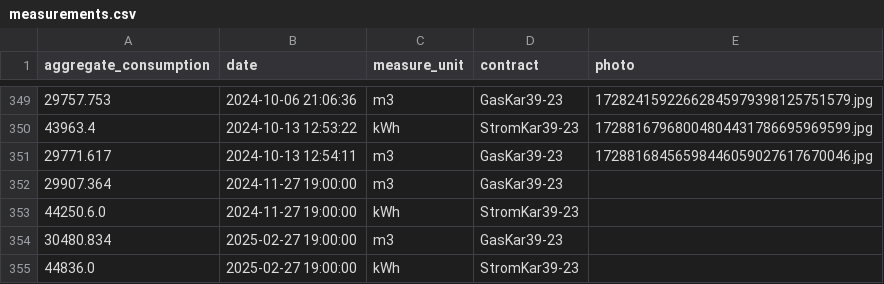
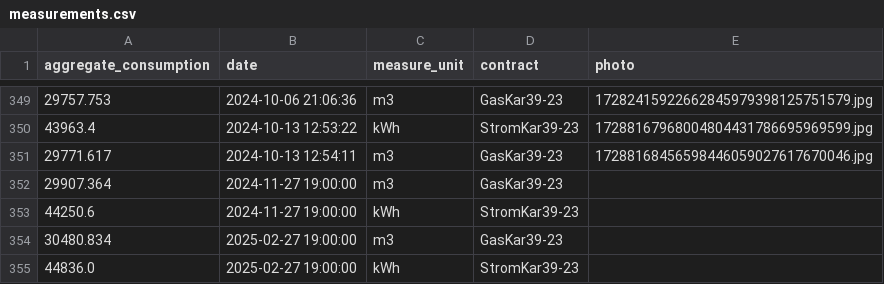
Before and after one commit to klupp/HomeExpenses, a CSV file: measurements.csv, drawn as a sheet; only a part is shown, gaps mark what is left out.

Commit message:
Fix measurements

```diff
--- a/measurements.csv
+++ b/measurements.csv
@@ -352,3 +352,3 @@ aggregate_consumption,date,measure_unit,contract,photo
 29907.364,2024-11-27 19:00:00,m3,GasKar39-23,
-44250.6.0,2024-11-27 19:00:00,kWh,StromKar39-23,
+44250.6,2024-11-27 19:00:00,kWh,StromKar39-23,
 30480.834,2025-02-27 19:00:00,m3,GasKar39-23,
```
